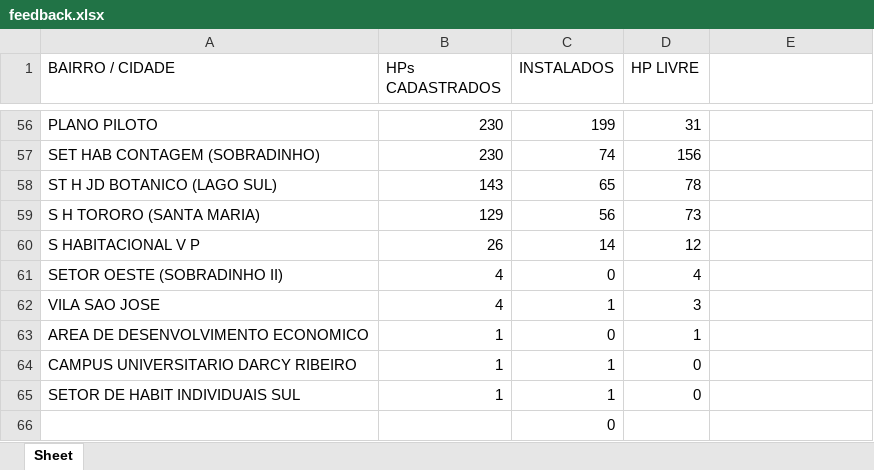
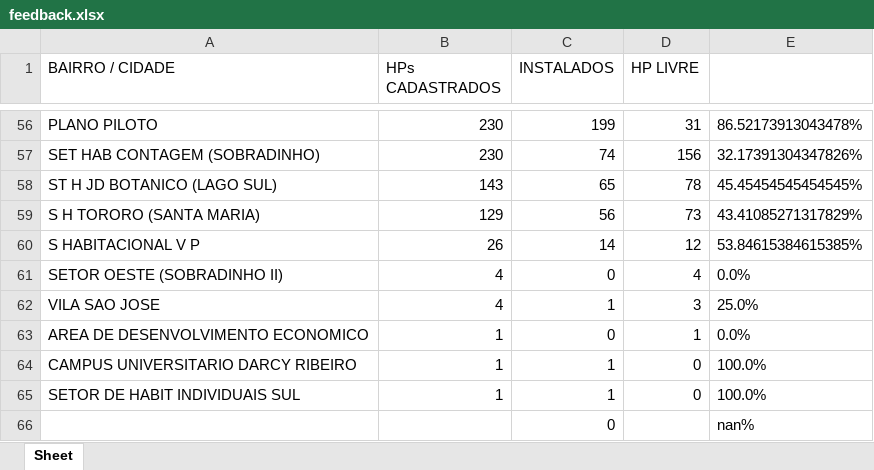
Before and after one commit to Kuraigus/PythonExcelReader, an Excel workbook: feedback.xlsx, sheet Sheet, drawn as a sheet; only a part is shown, gaps mark what is left out; values as stored, in another font and other column widths than the file's, no borders; the diff covers the shown part only; the diff names each change by its address in the sheet, - before the commit and + after, or states it on an @@ line.

```diff
--- a/feedback.xlsx (sheet Sheet)
+++ b/feedback.xlsx (sheet Sheet)
-E56: (empty)
+E56: 86.52173913043478%
-E57: (empty)
+E57: 32.17391304347826%
-E58: (empty)
+E58: 45.45454545454545%
-E59: (empty)
+E59: 43.41085271317829%
-E60: (empty)
+E60: 53.84615384615385%
-E61: (empty)
+E61: 0.0%
-E62: (empty)
+E62: 25.0%
-E63: (empty)
+E63: 0.0%
-E64:E65: (empty)
+E64:E65: 100.0%
-E66: (empty)
+E66: nan%
```
Also changed, not shown: 54 edited cells elsewhere in this sheet, 1 other file.
